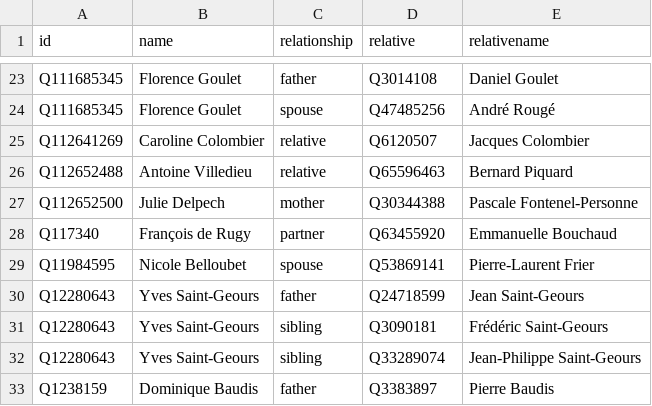
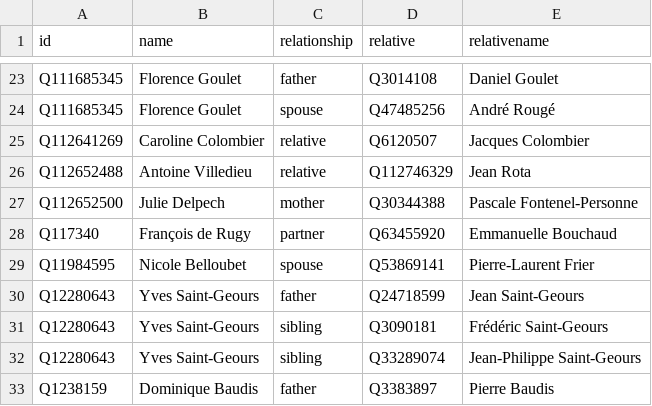
Before and after one commit to every-politician-scrapers/france-cabinet, a CSV file: html/family.csv, drawn as a sheet; only a part is shown, gaps mark what is left out.

```diff
--- a/html/family.csv
+++ b/html/family.csv
@@ -25,3 +25,3 @@ Q111685345,Florence Goulet,spouse,Q47485256,André Rougé
 Q112641269,Caroline Colombier,relative,Q6120507,Jacques Colombier
-Q112652488,Antoine Villedieu,relative,Q65596463,Bernard Piquard
+Q112652488,Antoine Villedieu,relative,Q112746329,Jean Rota
 Q112652500,Julie Delpech,mother,Q30344388,Pascale Fontenel-Personne
```
Also changed, not shown: html/current.csv, html/holders21.csv, 2 other files.
